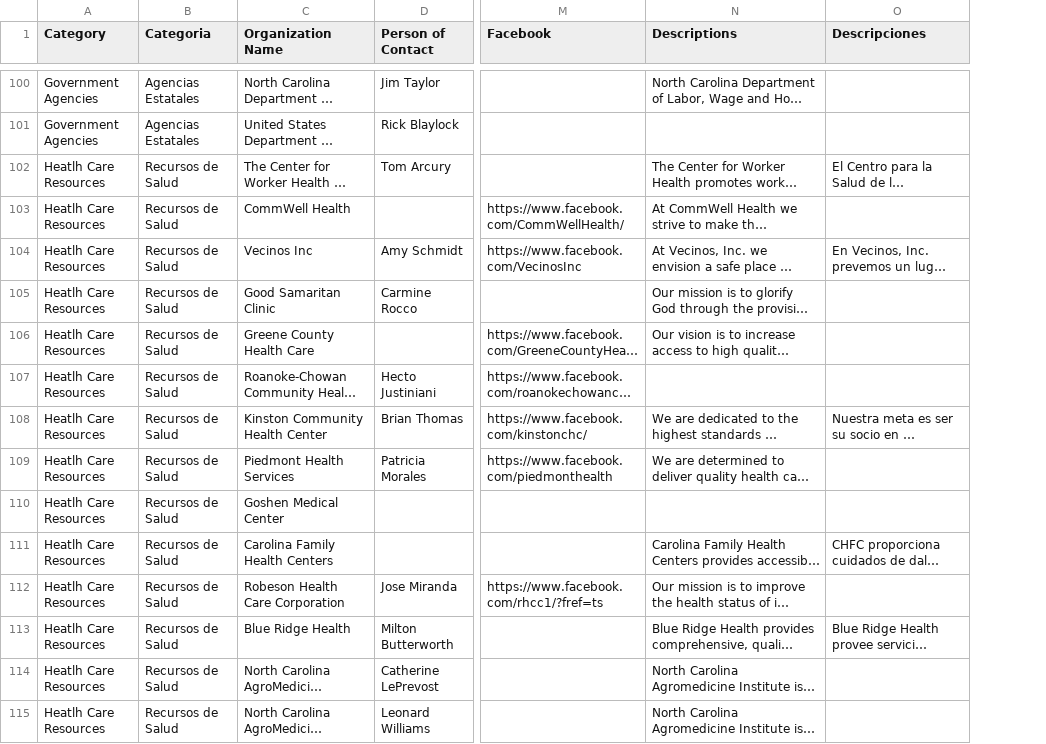
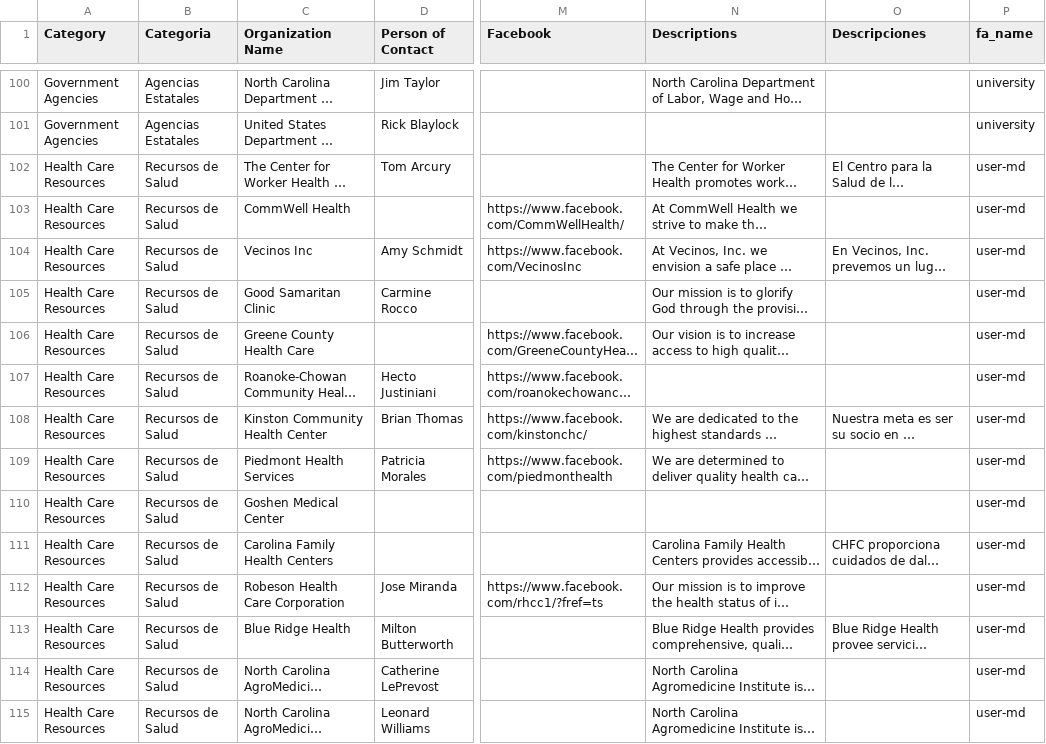
Before and after one commit to CodeTheDream/conectate-carolina, a CSV file: lib/seeds/safwDirectory.csv, drawn as a sheet; only a part is shown, gaps mark what is left out; long unchanged cells end in …; the diff covers the shown part only; the diff names each change by its address in the sheet, - before the commit and + after, or states it on an @@ line.

Commit message:
Use an updated csv, add category fa_name column, add icon to nav link

```diff
--- a/lib/seeds/safwDirectory.csv
+++ b/lib/seeds/safwDirectory.csv
+column P (fa_name), rows 100-115: university | university | user-md | user-md | user-md | user-md | user-md | user-md | user-md | user-md | user-md | user-md | user-md | user-md | user-md | user-md
-A102:A115 (Category): Heatlh Care Resources
+A102:A115 (Category): Health Care Resources
```
Also changed, not shown: 8 removed rows and 45 edited cells elsewhere in this file, 2 other files.
